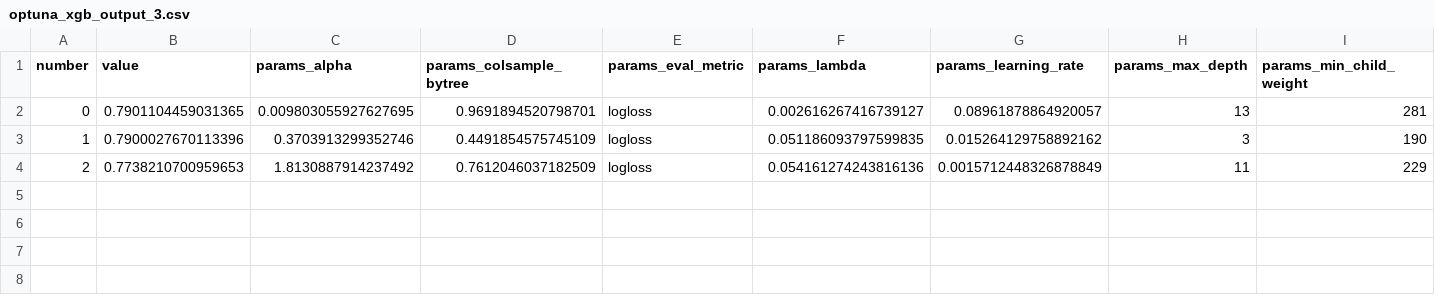
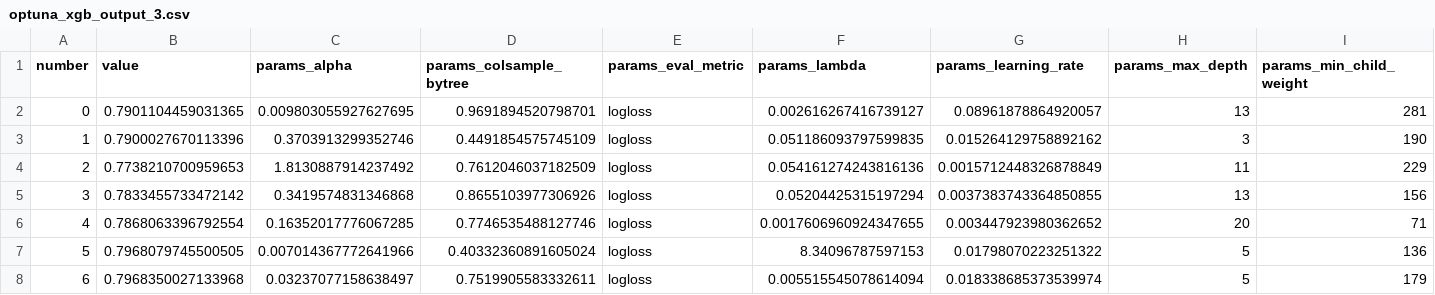
Before and after one commit to tunguz/Home_Credit, a CSV file: scripts/optuna_xgb_output_3.csv, drawn as a sheet; only a part is shown; rows hold the shown columns only; the diff names each change by its address in the sheet, - before the commit and + after, or states it on an @@ line.

Commit message:
XGB Optuna Dask A100 Five Fold Notebook workign properly

```diff
--- a/scripts/optuna_xgb_output_3.csv
+++ b/scripts/optuna_xgb_output_3.csv
+row 5: 3 | 0.7833455733472142 | 0.3419574831346868 | 0.8655103977306926 | logloss | 0.05204425315197294 | 0.0037383743364850855 | 13 | 156
+row 6: 4 | 0.7868063396792554 | 0.16352017776067285 | 0.7746535488127746 | logloss | 0.0017606960924347655 | 0.003447923980362652 | 20 | 71
+row 7: 5 | 0.7968079745500505 | 0.007014367772641966 | 0.40332360891605024 | logloss | 8.34096787597153 | 0.01798070223251322 | 5 | 136
+row 8: 6 | 0.7968350027133968 | 0.03237077158638497 | 0.7519905583332611 | logloss | 0.005515545078614094 | 0.018338685373539974 | 5 | 179
```
Also changed, not shown: 9 other files.
